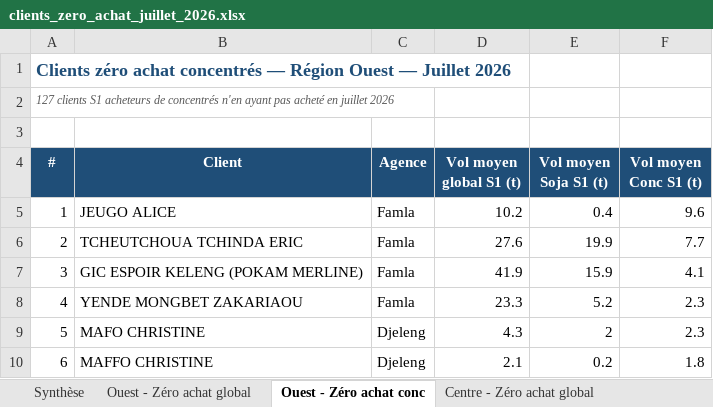
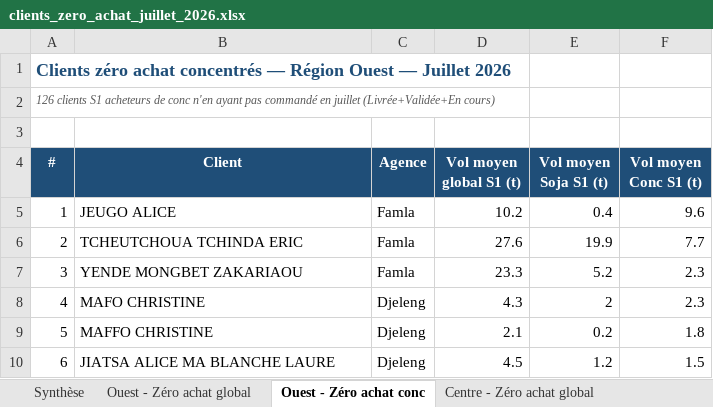
Before and after one commit to frwil/njs-sales-analysis, an Excel workbook: download/clients_zero_achat_juillet_2026.xlsx, sheet Ouest - Zéro achat conc, drawn as a sheet; only a part is shown; the shorter side is filled out with more unchanged rows; values as stored, in another font and other column widths than the file's, no borders; the diff names each change by its address in the sheet, - before the commit and + after, or states it on an @@ line.

```diff
--- a/download/clients_zero_achat_juillet_2026.xlsx (sheet Ouest - Zéro achat conc)
+++ b/download/clients_zero_achat_juillet_2026.xlsx (sheet Ouest - Zéro achat conc)
@@ column A (#) renumbered from row 2 down @@
-row 7: 3 | GIC ESPOIR KELENG (POKAM MERLINE) | Famla | 41.9 | 15.9 | 4.1
```
Also changed, not shown: sheet Littoral - Zéro achat global, sheet Synthèse, sheet Littoral - Zéro achat conc, sheet Centre - Zéro achat conc, sheet Ouest - Zéro achat global, sheet Centre - Zéro achat global.
